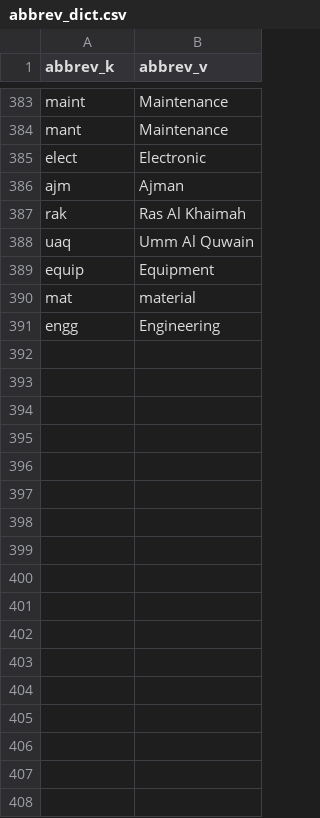
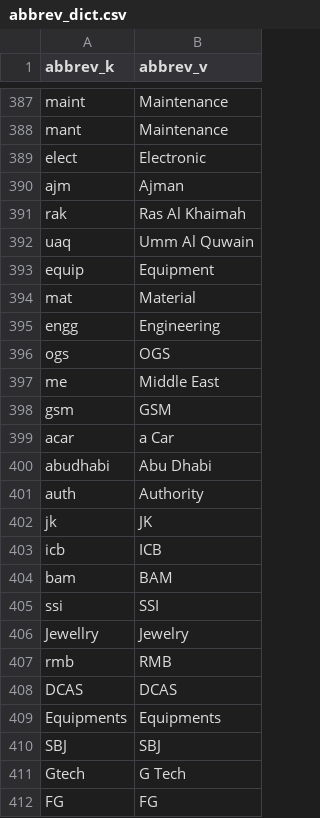
Before and after one commit to samehamin/DLM_Cleansing, a CSV file: data/abbrev_dict.csv, drawn as a sheet; only a part is shown, gaps mark what is left out; the diff covers the shown part only.

```diff
--- a/data/abbrev_dict.csv
+++ b/data/abbrev_dict.csv
@@ -389,3 +393,20 @@ uaq, Umm Al Quwain
 equip, Equipment
-mat, material
+mat, Material
 engg, Engineering
+ogs, OGS
+me, Middle East
+gsm, GSM
+acar, a Car
+abudhabi, Abu Dhabi
+auth, Authority
+jk, JK
+icb, ICB
+bam, BAM
+ssi, SSI
+Jewellry, Jewelry
+rmb, RMB
+DCAS, DCAS
+Equipments, Equipments
+SBJ, SBJ
+Gtech, G Tech
+FG, FG
```
Also changed, not shown: 60 added rows, 2 removed rows and 1 edited cell elsewhere in this file, 6 other files.
